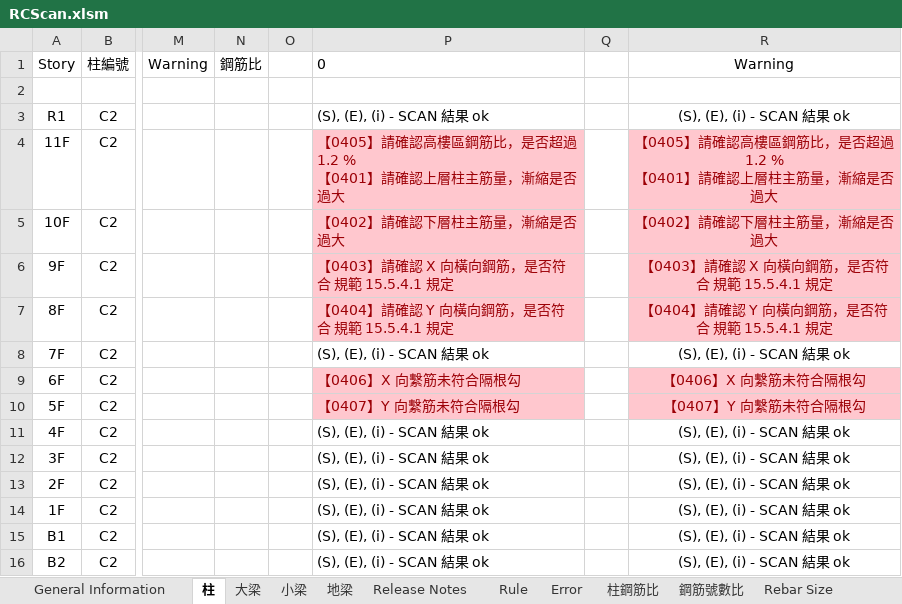
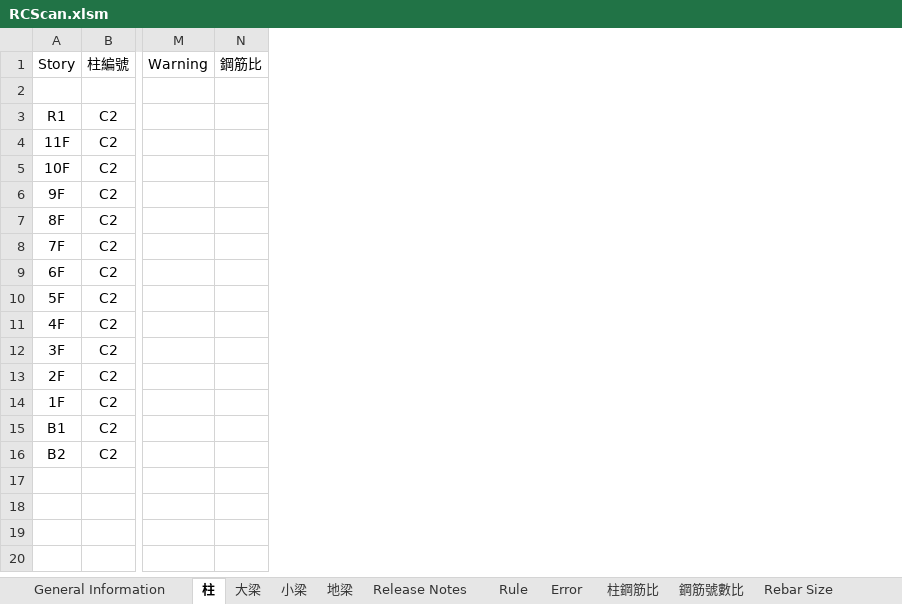
Before and after one commit to skyran1278/VbaProject, an Excel workbook: 20170524_RCScan/RCScan.xlsm, sheet 柱, drawn as a sheet; only a part is shown, gaps mark what is left out; values as stored, in another font and other column widths than the file's, no borders; conditional formats not drawn; ↵ is a line break in a cell; the diff names each change by its address in the sheet, - before the commit and + after, or states it on an @@ line.

```diff
--- a/20170524_RCScan/RCScan.xlsm (sheet 柱)
+++ b/20170524_RCScan/RCScan.xlsm (sheet 柱)
-column O, empty
-column P (0), rows 3-16: (S), (E), (i) - SCAN 結果 ok | 【0405】請確認高樓區鋼筋比，是否超過 1.2 % ↵ 【0401】請確認上層柱主筋量，漸縮是否過大 | 【0402】請確認下層柱主筋量，漸縮是否過大 | 【0403】請確認 X 向橫向鋼筋，是否符合 規範 15.5.4.1 規定 | 【0404】請確認 Y 向橫向鋼筋，是否符合 規範 15.5.4.1 規定 | (S), (E), (i) - SCAN 結果 ok | 【0406】X 向繫筋未符合隔根勾 | 【0407】Y 向繫筋未符合隔根勾 | (S), (E), (i) - SCAN 結果 ok | (S), (E), (i) - SCAN 結果 ok | (S), (E), (i) - SCAN 結果 ok | (S), (E), (i) - SCAN 結果 ok | (S), (E), (i) - SCAN 結果 ok | (S), (E), (i) - SCAN 結果 ok
-column Q, empty
-column R (Warning), rows 3-16: (S), (E), (i) - SCAN 結果 ok | 【0405】請確認高樓區鋼筋比，是否超過 1.2 % ↵ 【0401】請確認上層柱主筋量，漸縮是否過大 | 【0402】請確認下層柱主筋量，漸縮是否過大 | 【0403】請確認 X 向橫向鋼筋，是否符合 規範 15.5.4.1 規定 | 【0404】請確認 Y 向橫向鋼筋，是否符合 規範 15.5.4.1 規定 | (S), (E), (i) - SCAN 結果 ok | 【0406】X 向繫筋未符合隔根勾 | 【0407】Y 向繫筋未符合隔根勾 | (S), (E), (i) - SCAN 結果 ok | (S), (E), (i) - SCAN 結果 ok | (S), (E), (i) - SCAN 結果 ok | (S), (E), (i) - SCAN 結果 ok | (S), (E), (i) - SCAN 結果 ok | (S), (E), (i) - SCAN 結果 ok
```
Also changed, not shown: sheet 大梁, sheet 小梁, sheet 地梁, sheet General Information, other sheet tabs, charts or pictures, 20180126_SmartCut/LinearCut/out/first_run IDA #7 v1.1.xlsx, 4 other files.
